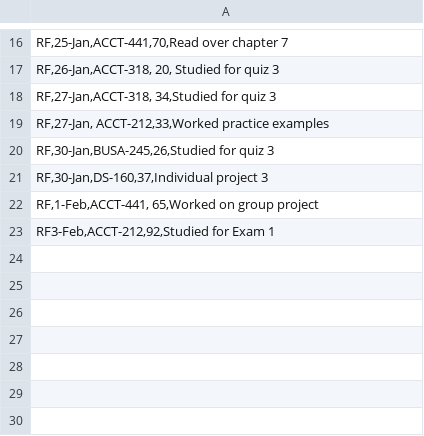
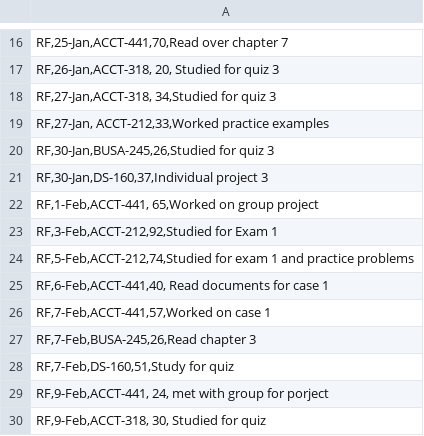
Before and after one commit to ryan-fox33/RCF_Timesheet_Project, a CSV file: Individual project 1.csv, drawn as a sheet; only a part is shown, gaps mark what is left out.

Commit message:
Add files via upload

```diff
--- a/Individual project 1.csv
+++ b/Individual project 1.csv
@@ -22,2 +22,9 @@
 "RF,1-Feb,ACCT-441, 65,Worked on group project"
-"RF3-Feb,ACCT-212,92,Studied for Exam 1"
+"RF,3-Feb,ACCT-212,92,Studied for Exam 1"
+"RF,5-Feb,ACCT-212,74,Studied for exam 1 and practice problems"
+"RF,6-Feb,ACCT-441,40, Read documents for case 1"
+"RF,7-Feb,ACCT-441,57,Worked on case 1"
+"RF,7-Feb,BUSA-245,26,Read chapter 3"
+"RF,7-Feb,DS-160,51,Study for quiz"
+"RF,9-Feb,ACCT-441, 24, met with group for porject "
+"RF,9-Feb,ACCT-318, 30, Studied for quiz "
```
